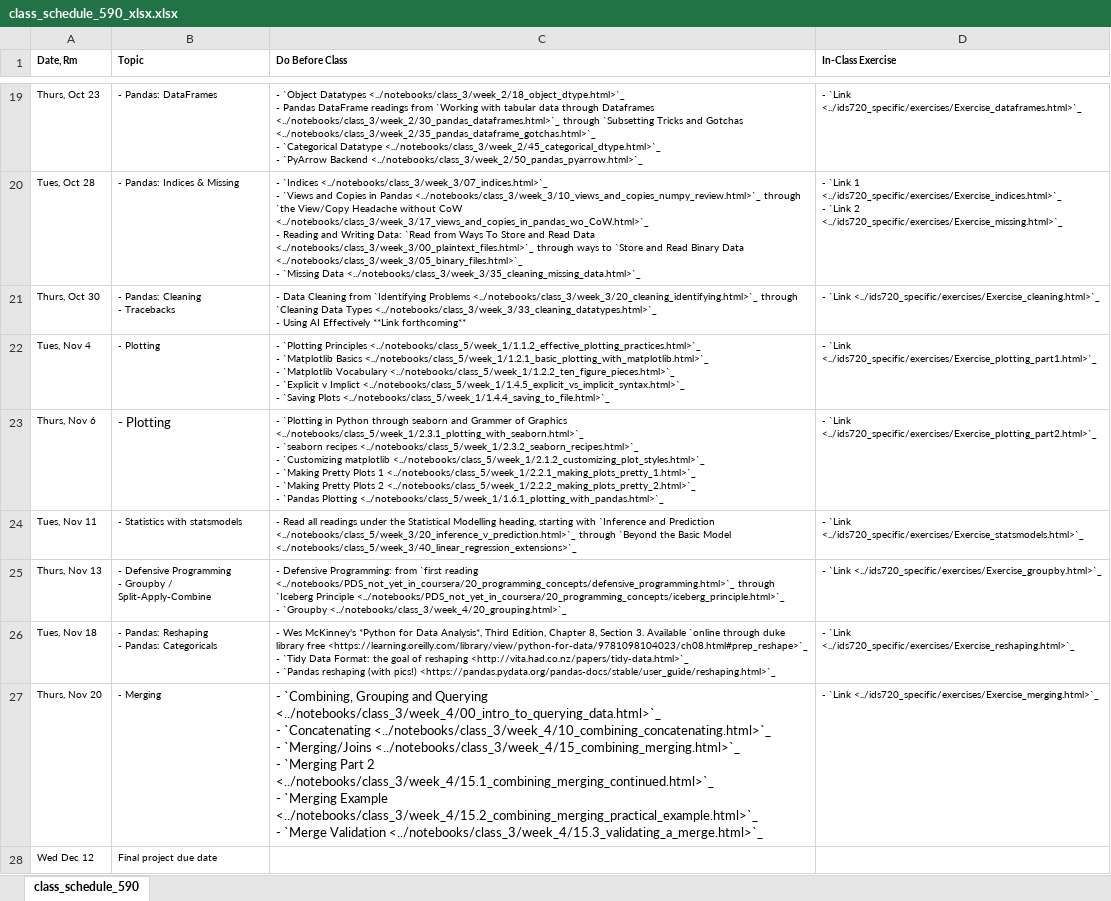
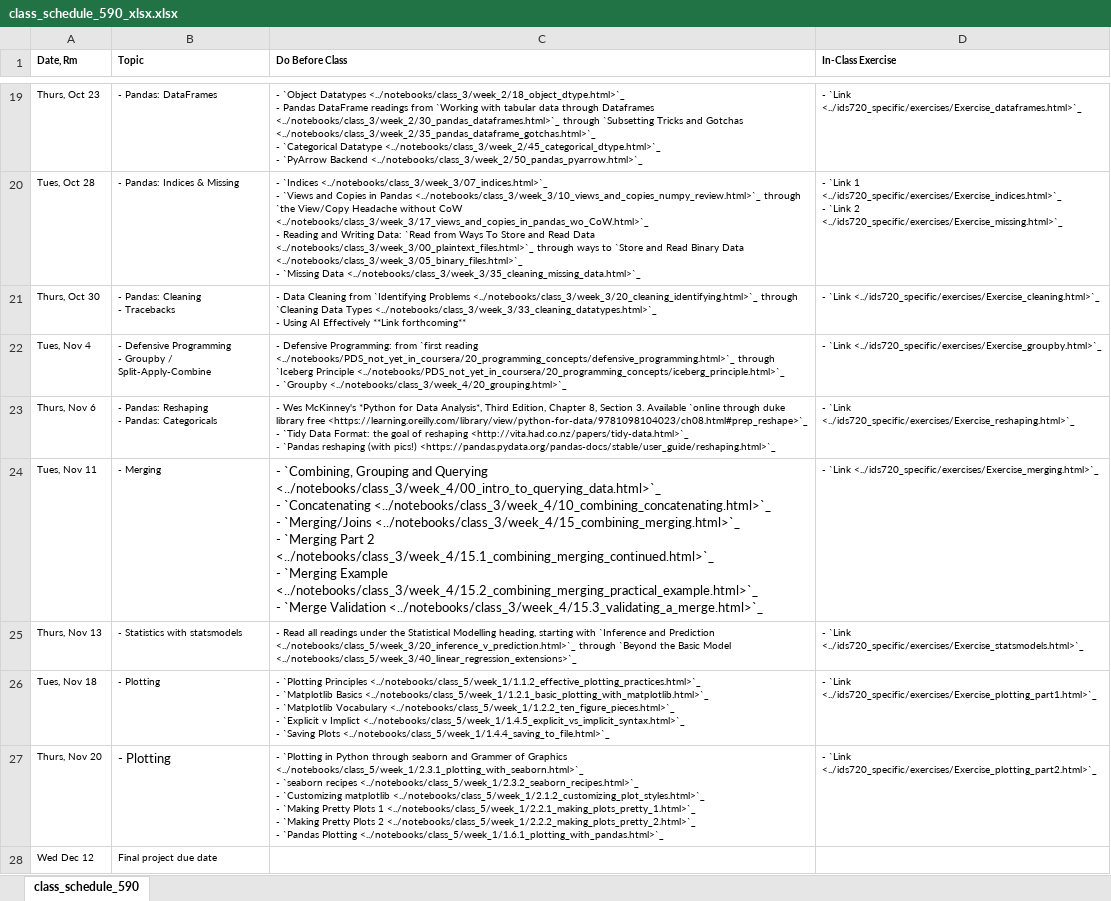
Before and after one commit to nickeubank/practicaldatascience_book, an Excel workbook: ids590_specific/class_schedule_590_xlsx.xlsx, sheet class_schedule_590, drawn as a sheet; only a part is shown, gaps mark what is left out; values as stored, in another font and other column widths than the file's, no borders; ↵ is a line break in a cell; the diff names each change by its address in the sheet, - before the commit and + after, or states it on an @@ line.

```diff
--- a/ids590_specific/class_schedule_590_xlsx.xlsx (sheet class_schedule_590)
+++ b/ids590_specific/class_schedule_590_xlsx.xlsx (sheet class_schedule_590)
-B22 (Topic): - Plotting
+B22 (Topic): - Defensive Programming ↵ - Groupby / Split-Apply-Combine
-C22 (Do Before Class): - `Plotting Principles <../notebooks/class_5/week_1/1.1.2_effective_plotting_practices.html>`_ ↵ - `Matplotlib Basics <../notebooks/class_5/week_1/1.2.1_basic_plotting_with_matplotlib.html>`_ ↵ - `Matplotlib Vocabulary <../notebooks/class_5/week_1/1.2.2_ten_figure_pieces.html>`_ ↵ - `Explicit v Implict <../notebooks/class_5/week_1/1.4.5_explicit_vs_implicit_syntax.html>`_ ↵ - `Saving Plots <../notebooks/class_5/week_1/1.4.4_saving_to_file.html>`_
+C22 (Do Before Class): - Defensive Programming: from `first reading <../notebooks/PDS_not_yet_in_coursera/20_programming_concepts/defensive_programming.html>`_ through `Iceberg Principle <../notebooks/PDS_not_yet_in_coursera/20_programming_concepts/iceberg_principle.html>`_ ↵ - `Groupby <../notebooks/class_3/week_4/20_grouping.html>`_
-D22 (In-Class Exercise): - `Link <../ids720_specific/exercises/Exercise_plotting_part1.html>`_
+D22 (In-Class Exercise): - `Link <../ids720_specific/exercises/Exercise_groupby.html>`_
-B23 (Topic): - Plotting
+B23 (Topic): - Pandas: Reshaping ↵ - Pandas: Categoricals
@@ B23 text size: smaller @@
-C23 (Do Before Class): - `Plotting in Python through seaborn and Grammer of Graphics <../notebooks/class_5/week_1/2.3.1_plotting_with_seaborn.html>`_ ↵ - `seaborn recipes <../notebooks/class_5/week_1/2.3.2_seaborn_recipes.html>`_ ↵ - `Customizing matplotlib <../notebooks/class_5/week_1/2.1.2_customizing_plot_styles.html>`_ ↵ - `Making Pretty Plots 1 <../notebooks/class_5/week_1/2.2.1_making_plots_pretty_1.html>`_ ↵ - `Making Pretty Plots 2 <../notebooks/class_5/week_1/2.2.2_making_plots_pretty_2.html>`_ ↵ - `Pandas Plotting <../notebooks/class_5/week_1/1.6.1_plotting_with_pandas.html>`_
+C23 (Do Before Class): - Wes McKinney's *Python for Data Analysis*, Third Edition, Chapter 8, Section 3. Available `online through duke library free <https://learning.oreilly.com/library/view/python-for-data/9781098104023/ch08.html#prep_reshape>`_ ↵ - `Tidy Data Format: the goal of reshaping <http://vita.had.co.nz/papers/tidy-data.html>`_ ↵ - `Pandas reshaping (with pics!) <https://pandas.pydata.org/pandas-docs/stable/user_guide/reshaping.html>`_
-D23 (In-Class Exercise): - `Link <../ids720_specific/exercises/Exercise_plotting_part2.html>`_
+D23 (In-Class Exercise): - `Link <../ids720_specific/exercises/Exercise_reshaping.html>`_
-B24 (Topic): - Statistics with statsmodels
+B24 (Topic): - Merging
-C24 (Do Before Class): - Read all readings under the Statistical Modelling heading, starting with `Inference and Prediction <../notebooks/class_5/week_3/20_inference_v_prediction.html>`_ through `Beyond the Basic Model <../notebooks/class_5/week_3/40_linear_regression_extensions>`_
+C24 (Do Before Class): - `Combining, Grouping and Querying <../notebooks/class_3/week_4/00_intro_to_querying_data.html>`_ ↵ - `Concatenating <../notebooks/class_3/week_4/10_combining_concatenating.html>`_ ↵ - `Merging/Joins <../notebooks/class_3/week_4/15_combining_merging.html>`_ ↵ - `Merging Part 2 <../notebooks/class_3/week_4/15.1_combining_merging_continued.html>`_ ↵ - `Merging Example <../notebooks/class_3/week_4/15.2_combining_merging_practical_example.html>`_ ↵ - `Merge Validation <../notebooks/class_3/week_4/15.3_validating_a_merge.html>`_
@@ C24 text size: larger @@
-D24 (In-Class Exercise): - `Link <../ids720_specific/exercises/Exercise_statsmodels.html>`_
+D24 (In-Class Exercise): - `Link <../ids720_specific/exercises/Exercise_merging.html>`_
-B25 (Topic): - Defensive Programming ↵ - Groupby / Split-Apply-Combine
+B25 (Topic): - Statistics with statsmodels
-C25 (Do Before Class): - Defensive Programming: from `first reading <../notebooks/PDS_not_yet_in_coursera/20_programming_concepts/defensive_programming.html>`_ through `Iceberg Principle <../notebooks/PDS_not_yet_in_coursera/20_programming_concepts/iceberg_principle.html>`_ ↵ - `Groupby <../notebooks/class_3/week_4/20_grouping.html>`_
+C25 (Do Before Class): - Read all readings under the Statistical Modelling heading, starting with `Inference and Prediction <../notebooks/class_5/week_3/20_inference_v_prediction.html>`_ through `Beyond the Basic Model <../notebooks/class_5/week_3/40_linear_regression_extensions>`_
-D25 (In-Class Exercise): - `Link <../ids720_specific/exercises/Exercise_groupby.html>`_
+D25 (In-Class Exercise): - `Link <../ids720_specific/exercises/Exercise_statsmodels.html>`_
-B26 (Topic): - Pandas: Reshaping ↵ - Pandas: Categoricals
+B26 (Topic): - Plotting
-C26 (Do Before Class): - Wes McKinney's *Python for Data Analysis*, Third Edition, Chapter 8, Section 3. Available `online through duke library free <https://learning.oreilly.com/library/view/python-for-data/9781098104023/ch08.html#prep_reshape>`_ ↵ - `Tidy Data Format: the goal of reshaping <http://vita.had.co.nz/papers/tidy-data.html>`_ ↵ - `Pandas reshaping (with pics!) <https://pandas.pydata.org/pandas-docs/stable/user_guide/reshaping.html>`_
+C26 (Do Before Class): - `Plotting Principles <../notebooks/class_5/week_1/1.1.2_effective_plotting_practices.html>`_ ↵ - `Matplotlib Basics <../notebooks/class_5/week_1/1.2.1_basic_plotting_with_matplotlib.html>`_ ↵ - `Matplotlib Vocabulary <../notebooks/class_5/week_1/1.2.2_ten_figure_pieces.html>`_ ↵ - `Explicit v Implict <../notebooks/class_5/week_1/1.4.5_explicit_vs_implicit_syntax.html>`_ ↵ - `Saving Plots <../notebooks/class_5/week_1/1.4.4_saving_to_file.html>`_
-D26 (In-Class Exercise): - `Link <../ids720_specific/exercises/Exercise_reshaping.html>`_
+D26 (In-Class Exercise): - `Link <../ids720_specific/exercises/Exercise_plotting_part1.html>`_
-B27 (Topic): - Merging
+B27 (Topic): - Plotting
@@ B27 text size: larger @@
-C27 (Do Before Class): - `Combining, Grouping and Querying <../notebooks/class_3/week_4/00_intro_to_querying_data.html>`_ ↵ - `Concatenating <../notebooks/class_3/week_4/10_combining_concatenating.html>`_ ↵ - `Merging/Joins <../notebooks/class_3/week_4/15_combining_merging.html>`_ ↵ - `Merging Part 2 <../notebooks/class_3/week_4/15.1_combining_merging_continued.html>`_ ↵ - `Merging Example <../notebooks/class_3/week_4/15.2_combining_merging_practical_example.html>`_ ↵ - `Merge Validation <../notebooks/class_3/week_4/15.3_validating_a_merge.html>`_
+C27 (Do Before Class): - `Plotting in Python through seaborn and Grammer of Graphics <../notebooks/class_5/week_1/2.3.1_plotting_with_seaborn.html>`_ ↵ - `seaborn recipes <../notebooks/class_5/week_1/2.3.2_seaborn_recipes.html>`_ ↵ - `Customizing matplotlib <../notebooks/class_5/week_1/2.1.2_customizing_plot_styles.html>`_ ↵ - `Making Pretty Plots 1 <../notebooks/class_5/week_1/2.2.1_making_plots_pretty_1.html>`_ ↵ - `Making Pretty Plots 2 <../notebooks/class_5/week_1/2.2.2_making_plots_pretty_2.html>`_ ↵ - `Pandas Plotting <../notebooks/class_5/week_1/1.6.1_plotting_with_pandas.html>`_
@@ C27 text size: smaller @@
-D27 (In-Class Exercise): - `Link <../ids720_specific/exercises/Exercise_merging.html>`_
+D27 (In-Class Exercise): - `Link <../ids720_specific/exercises/Exercise_plotting_part2.html>`_
```
Also changed, not shown: ids720_specific/class_schedule_720_xlsx.xlsx, 11 other files.
